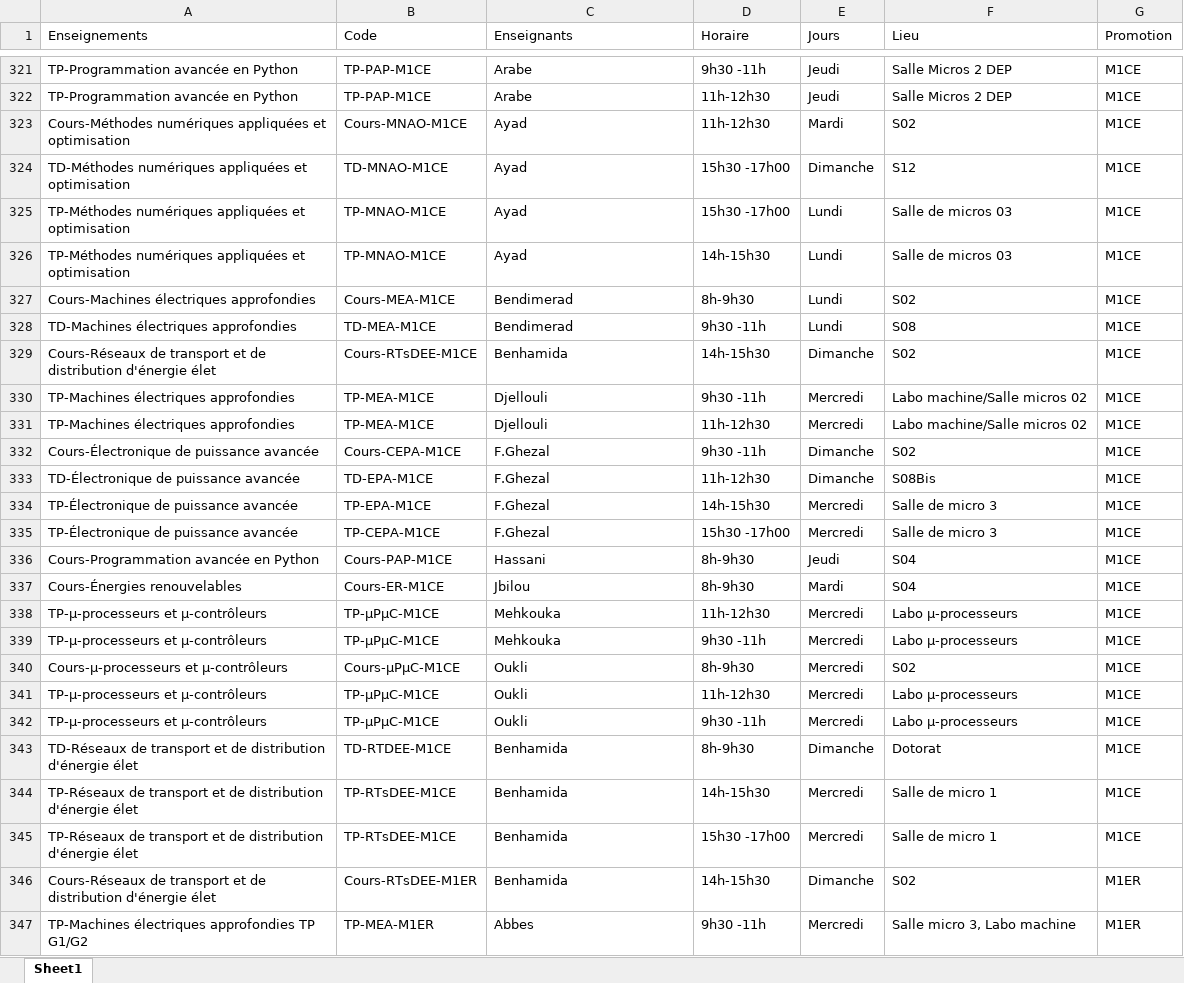
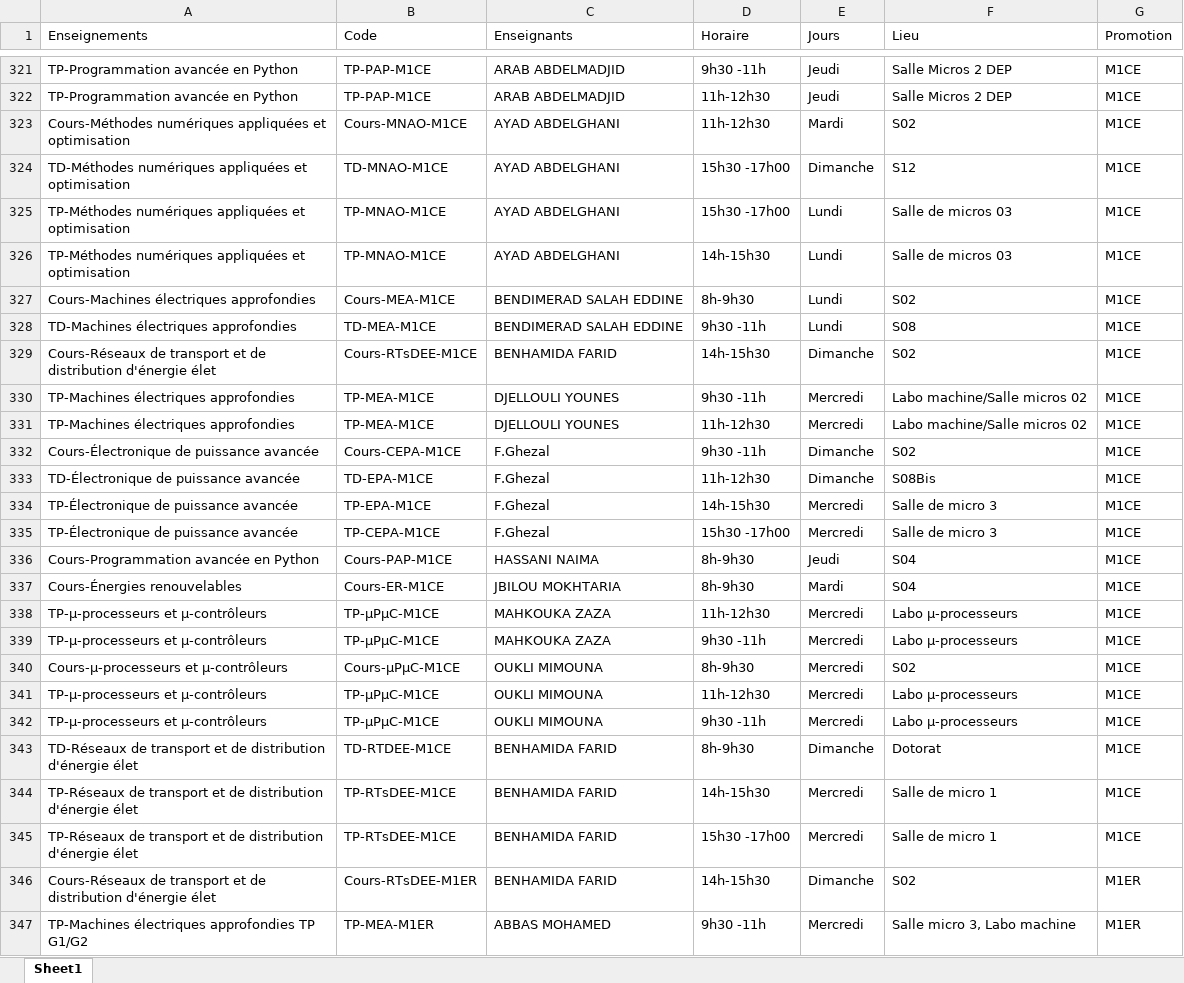
Before and after one commit to EDT-ELT-DEPARTMENT/Emplois-du-temps-2026-2027, an Excel workbook: dataEDT-ELT-S1-2027.xlsx, sheet Sheet1, drawn as a sheet; only a part is shown, gaps mark what is left out; values as stored, in another font and other column widths than the file's, no cell formats; the diff covers the shown part only; the diff names each change by its address in the sheet, - before the commit and + after, or states it on an @@ line.

```diff
--- a/dataEDT-ELT-S1-2027.xlsx (sheet Sheet1)
+++ b/dataEDT-ELT-S1-2027.xlsx (sheet Sheet1)
-C321:C322 (Enseignants): Arabe
+C321:C322 (Enseignants): ARAB ABDELMADJID
-C323:C326 (Enseignants): Ayad
+C323:C326 (Enseignants): AYAD ABDELGHANI
-C327:C328 (Enseignants): Bendimerad
+C327:C328 (Enseignants): BENDIMERAD SALAH EDDINE
-C329 (Enseignants): Benhamida
+C329 (Enseignants): BENHAMIDA FARID
-C330:C331 (Enseignants): Djellouli
+C330:C331 (Enseignants): DJELLOULI YOUNES
-C336 (Enseignants): Hassani
+C336 (Enseignants): HASSANI NAIMA
-C337 (Enseignants): Jbilou
+C337 (Enseignants): JBILOU MOKHTARIA
-C338:C339 (Enseignants): Mehkouka
+C338:C339 (Enseignants): MAHKOUKA ZAZA
-C340:C342 (Enseignants): Oukli
+C340:C342 (Enseignants): OUKLI MIMOUNA
-C343:C346 (Enseignants): Benhamida
+C343:C346 (Enseignants): BENHAMIDA FARID
-C347 (Enseignants): Abbes
+C347 (Enseignants): ABBAS MOHAMED
```
Also changed, not shown: 512 edited cells elsewhere in this sheet, cell formats.
